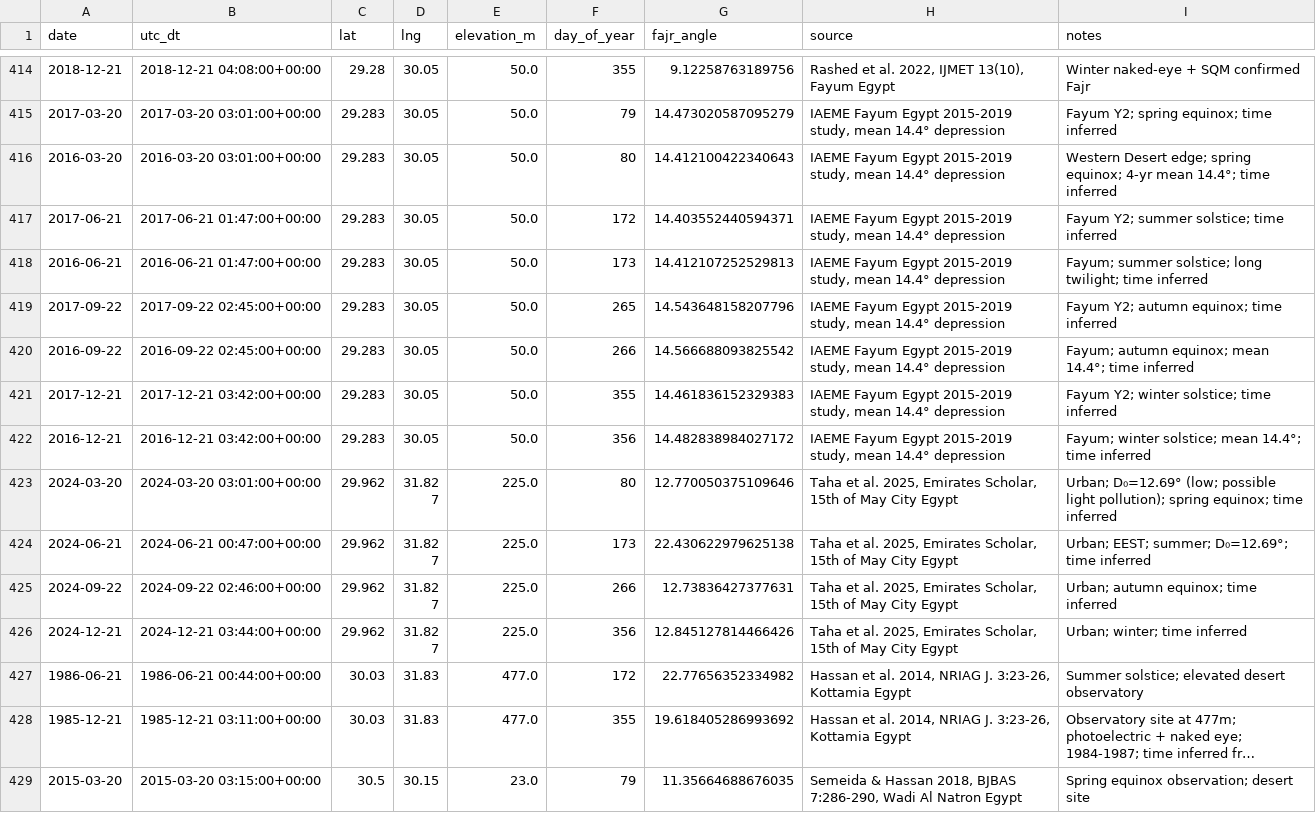
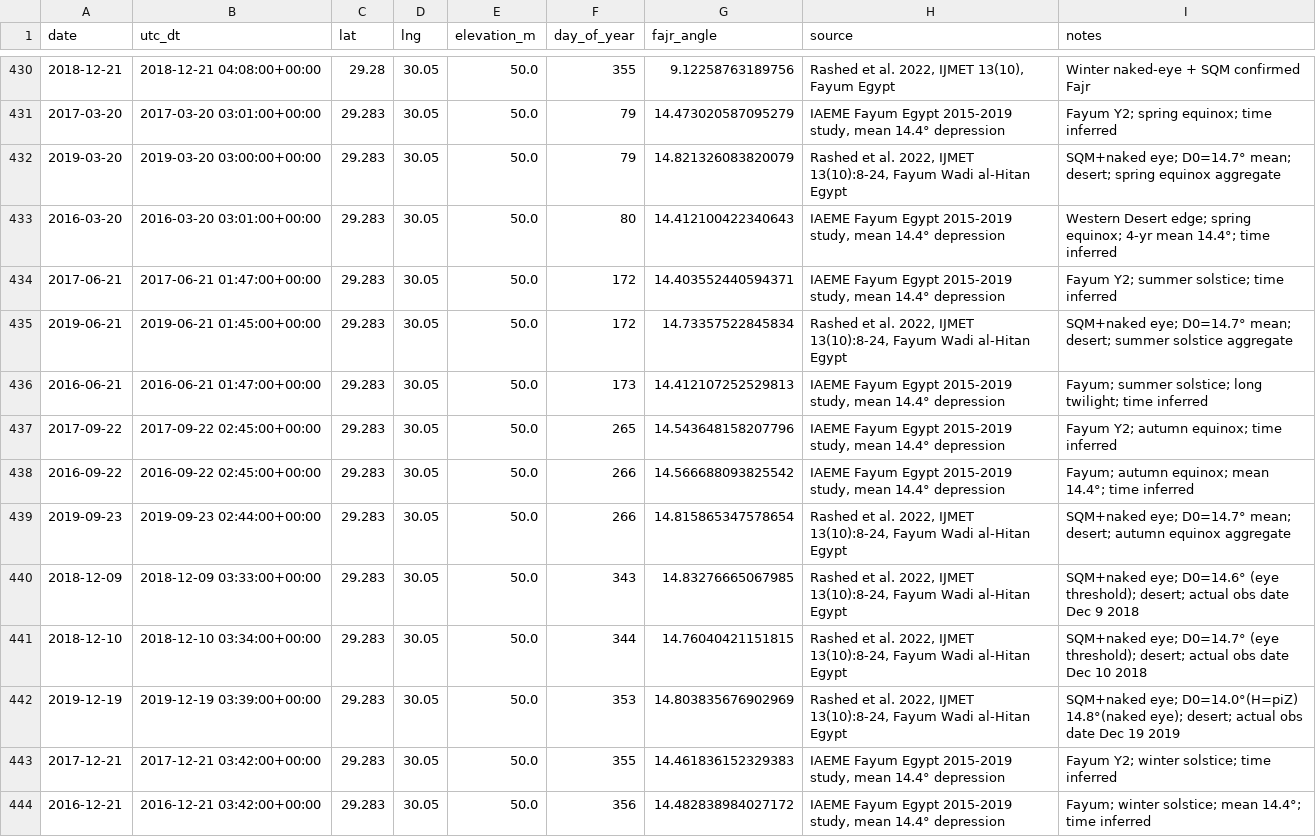
Before and after one commit to acamarata/pray-calc-ml, a CSV file: data/processed/fajr_angles.csv, drawn as a sheet; only a part is shown, gaps mark what is left out; the shorter side is filled out with more unchanged rows; long unchanged cells end in …; the diff covers the shown part only; the diff names each change by its address in the sheet, - before the commit and + after, or states it on an @@ line.

Commit message:
Expand dataset to 4,527 Fajr / 82 Isha records across 112 locations (Batches 8-10)
Batch 8: Saksono & Fulazzaky 2020 (NRIAG J Astron Geophys 9:238-244)
- Depok, West Java, Indonesia (6.383°S, 106.83°E): 8 aggregate Fajr records
- SQM, 26 nights Jun-Jul 2015, D0=14.0° ± 0.6°, suburban LP

Batch 9: Rashed et al. 2022 (IJMET 13(10):8-24)
- Fayum (Wadi al-Hitan), Egypt (29.283°N, 30.050°E): 6 Fajr records
- SQM-LU-DL + naked eye, Dec 2018-2019, D0=14.7°, remote desert

Batch 10: Abdel-Hadi & Hassan 2022 (IJAA 12(1):7-29)
- Per-date D0 values from Shariff 2008 SQM-LE data (M.Sc. Univ. Malaya)
- 8 Fajr records: Merang, Kuala Lipis, Port Klang (3 new sites)
- 12 Isha records: Teluk Kemang, Kuala Lumpur, Kuala Lipis, Port Klang
- Malaysia, May 2007 - April 2008, UTC+8

```diff
--- a/data/processed/fajr_angles.csv
+++ b/data/processed/fajr_angles.csv
+row 432: 2019-03-20 | 2019-03-20 03:00:00+00:00 | 29.283 | 30.05 | 50.0 | 79 | 14.821326083820079 | Rashed et al. 2022, IJMET 13(10):8-24, Fayum Wadi al-Hitan Egypt | SQM+naked eye; D0=14.7° mean; desert; spring equinox aggregate
+row 435: 2019-06-21 | 2019-06-21 01:45:00+00:00 | 29.283 | 30.05 | 50.0 | 172 | 14.73357522845834 | Rashed et al. 2022, IJMET 13(10):8-24, Fayum Wadi al-Hitan Egypt | SQM+naked eye; D0=14.7° mean; desert; summer solstice aggregate
+row 439: 2019-09-23 | 2019-09-23 02:44:00+00:00 | 29.283 | 30.05 | 50.0 | 266 | 14.815865347578654 | Rashed et al. 2022, IJMET 13(10):8-24, Fayum Wadi al-Hitan Egypt | SQM+naked eye; D0=14.7° mean; desert; autumn equinox aggregate
+row 440: 2018-12-09 | 2018-12-09 03:33:00+00:00 | 29.283 | 30.05 | 50.0 | 343 | 14.83276665067985 | Rashed et al. 2022, IJMET 13(10):8-24, Fayum Wadi al-Hitan Egypt | SQM+naked eye; D0=14.6° (eye threshold); desert; actual obs date Dec 9 2018
+row 441: 2018-12-10 | 2018-12-10 03:34:00+00:00 | 29.283 | 30.05 | 50.0 | 344 | 14.76040421151815 | Rashed et al. 2022, IJMET 13(10):8-24, Fayum Wadi al-Hitan Egypt | SQM+naked eye; D0=14.7° (eye threshold); desert; actual obs date Dec 10 2018
+row 442: 2019-12-19 | 2019-12-19 03:39:00+00:00 | 29.283 | 30.05 | 50.0 | 353 | 14.803835676902969 | Rashed et al. 2022, IJMET 13(10):8-24, Fayum Wadi al-Hitan Egypt | SQM+naked eye; D0=14.0°(H=piZ) 14.8°(naked eye); desert; actual obs date Dec 19 2019
```
Also changed, not shown: 16 added rows elsewhere in this file, data/processed/isha_angles.csv, 1 other file.
